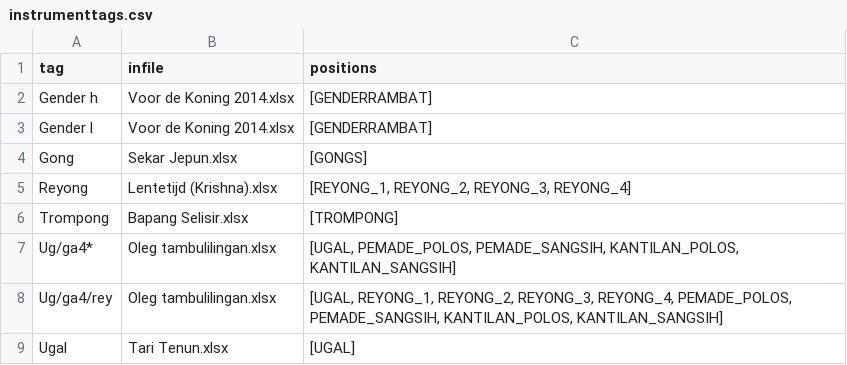
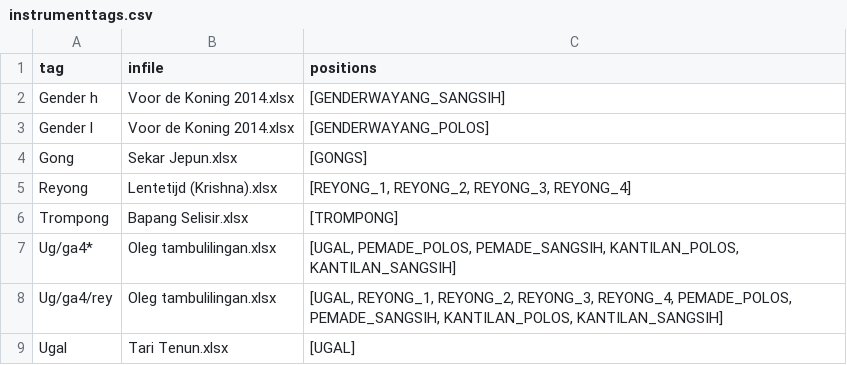
Before and after one commit to marcpaelinck/gamelan-notation, a CSV file: settings/instrumenttags.csv, drawn as a sheet; only a part is shown.

```diff
--- a/settings/instrumenttags.csv
+++ b/settings/instrumenttags.csv
@@ -1,4 +1,4 @@
 tag	infile	positions
-Gender h	Voor de Koning 2014.xlsx	[GENDERRAMBAT]
-Gender l	Voor de Koning 2014.xlsx	[GENDERRAMBAT]
+Gender h	Voor de Koning 2014.xlsx	[GENDERWAYANG_SANGSIH]
+Gender l	Voor de Koning 2014.xlsx	[GENDERWAYANG_POLOS]
 Gong	Sekar Jepun.xlsx	[GONGS]
```
Also changed, not shown: settings/balimusic4font.csv, settings/midinotes.csv, 10 other files.
